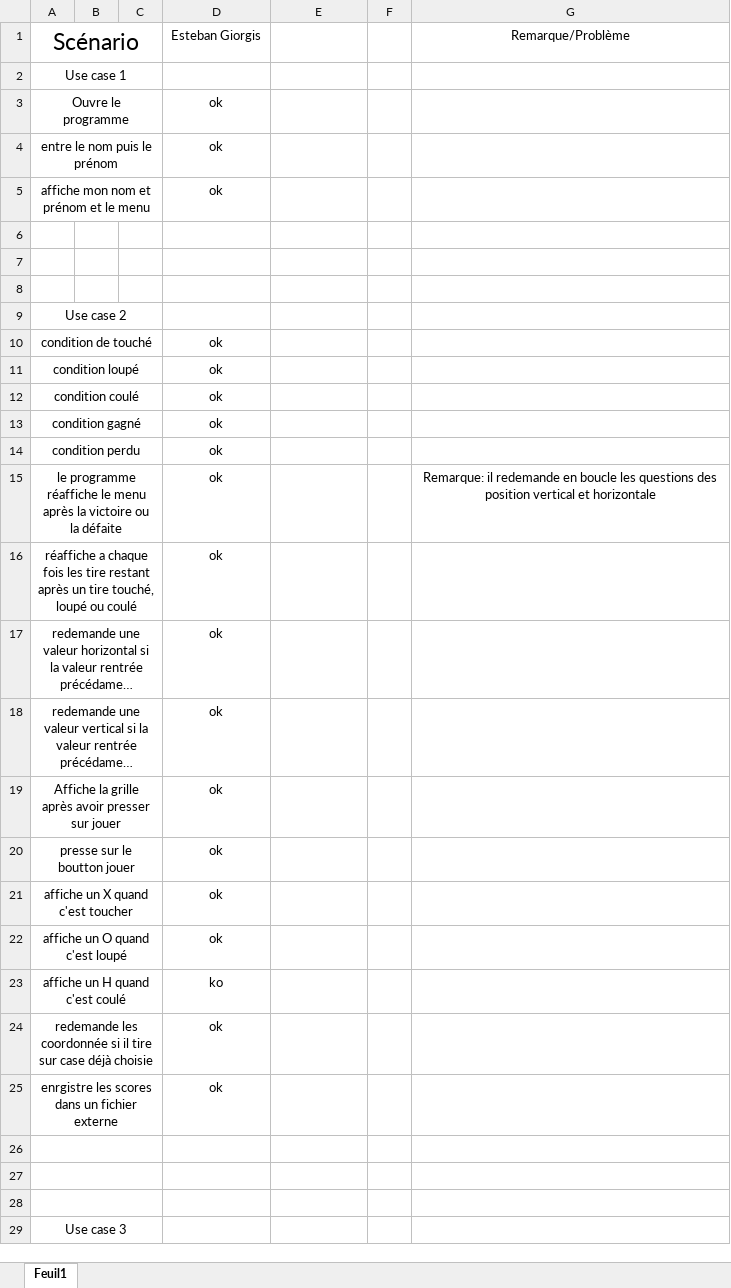
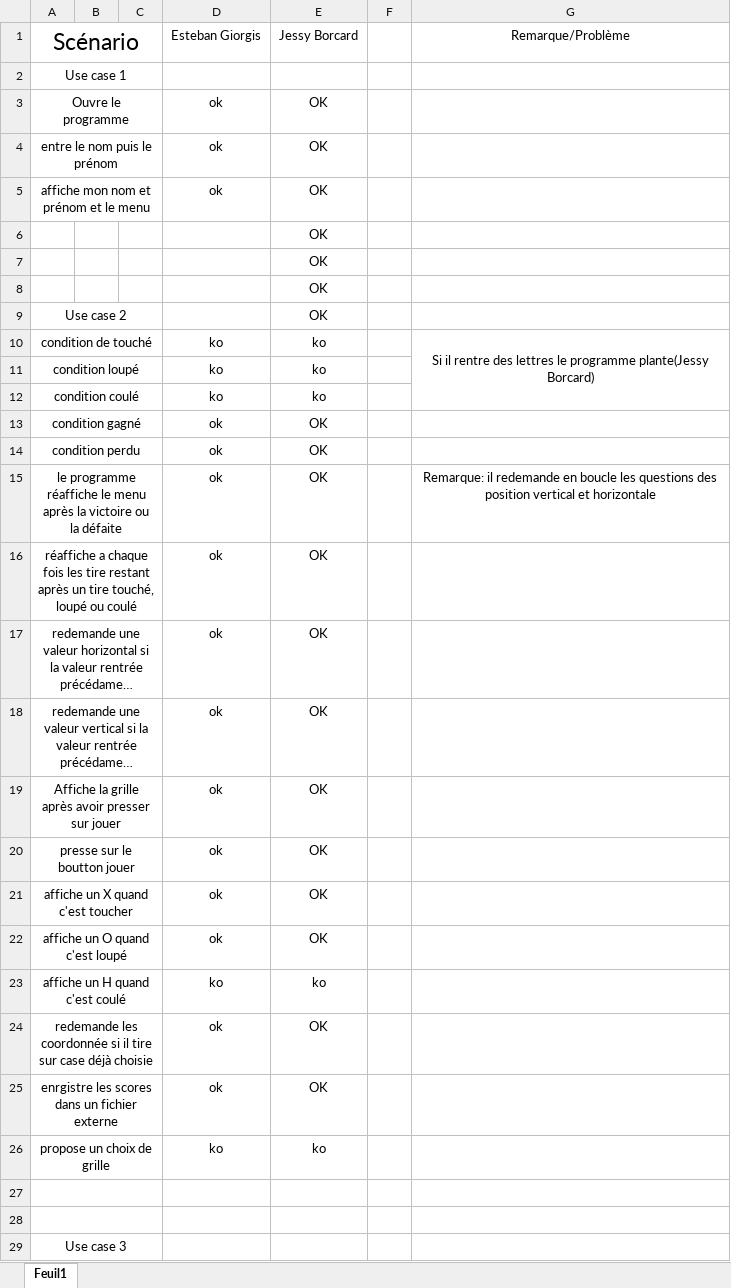
Before and after one commit to EGiorgisCPNV/Bataille_navale, an Excel workbook: Doc/stratégie de test toute les versions/StrategieTestV5.xlsx, sheet Feuil1, drawn as a sheet; only a part is shown; long unchanged cells end in …; values as stored, in another font and other column widths than the file's, no borders; conditional formats not drawn; the diff covers the shown part only; the diff names each change by its address in the sheet, - before the commit and + after, or states it on an @@ line.

```diff
--- a/Doc/stratégie de test toute les versions/StrategieTestV5.xlsx (sheet Feuil1)
+++ b/Doc/stratégie de test toute les versions/StrategieTestV5.xlsx (sheet Feuil1)
-E1: (empty)
+E1: Jessy Borcard
-E3:E9: (empty)
+E3:E9: OK
-D10:D12: ok
+D10:D12: ko
-E10:E12: (empty)
+E10:E12: ko
-G10: (empty)
+G10: Si il rentre des lettres le programme plante(Jessy Borcard)
+G10:G12 merged
-E13:E22: (empty)
+E13:E22: OK
-E23: (empty)
+E23: ko
-E24:E25: (empty)
+E24:E25: OK
-row 26: (empty)
+row 26: propose un choix de grille |  |  | ko | ko
```
Also changed, not shown: 4 added rows and 5 edited cells elsewhere in this sheet, Doc/Journal de travail.xlsm, Doc/UseCasesScénarios.xlsx, 3 other files.
